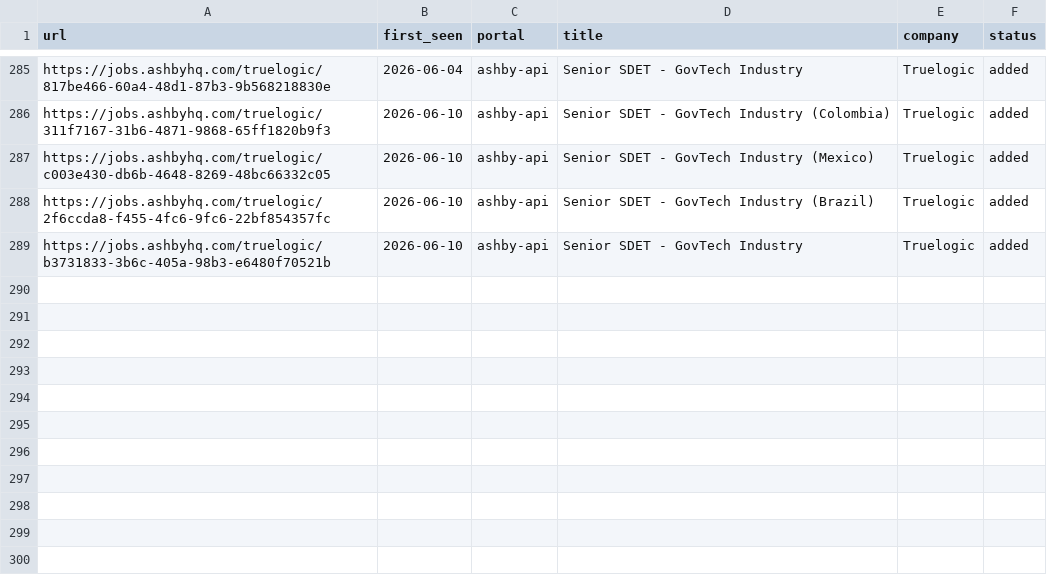
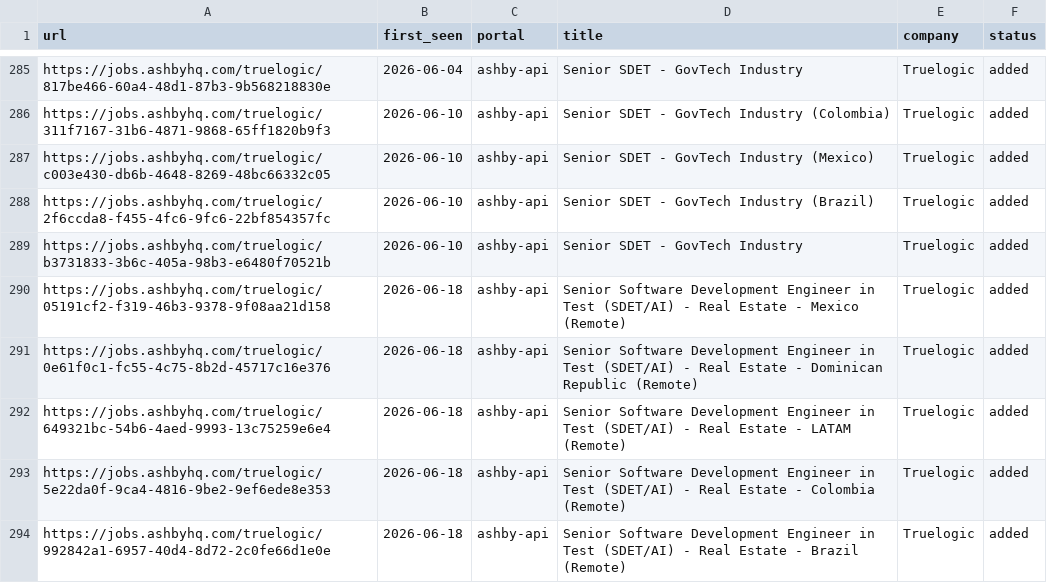
Before and after one commit to Wleon90/career-ops, a TSV file: data/scan-history.tsv, drawn as a sheet; only a part is shown, gaps mark what is left out.

```diff
--- a/data/scan-history.tsv
+++ b/data/scan-history.tsv
@@ -289 +289,6 @@ https://jobs.ashbyhq.com/truelogic/2f6ccda8-f455-4fc6-9fc6-22bf854357fc	2026-06-
 https://jobs.ashbyhq.com/truelogic/b3731833-3b6c-405a-98b3-e6480f70521b	2026-06-10	ashby-api	Senior SDET -  GovTech Industry	Truelogic	added
+https://jobs.ashbyhq.com/truelogic/05191cf2-f319-46b3-9378-9f08aa21d158	2026-06-18	ashby-api	Senior Software Development Engineer in Test (SDET/AI) - Real Estate - Mexico (Remote)	Truelogic	added
+https://jobs.ashbyhq.com/truelogic/0e61f0c1-fc55-4c75-8b2d-45717c16e376	2026-06-18	ashby-api	Senior Software Development Engineer in Test (SDET/AI) - Real Estate - Dominican Republic (Remote)	Truelogic	added
+https://jobs.ashbyhq.com/truelogic/649321bc-54b6-4aed-9993-13c75259e6e4	2026-06-18	ashby-api	Senior Software Development Engineer in Test (SDET/AI) - Real Estate - LATAM (Remote)	Truelogic	added
+https://jobs.ashbyhq.com/truelogic/5e22da0f-9ca4-4816-9be2-9ef6ede8e353	2026-06-18	ashby-api	Senior Software Development Engineer in Test (SDET/AI) - Real Estate - Colombia (Remote)	Truelogic	added
+https://jobs.ashbyhq.com/truelogic/992842a1-6957-40d4-8d72-2c0fe66d1e0e	2026-06-18	ashby-api	Senior Software Development Engineer in Test (SDET/AI) - Real Estate - Brazil (Remote)	Truelogic	added
```
Also changed, not shown: 1 other file.
